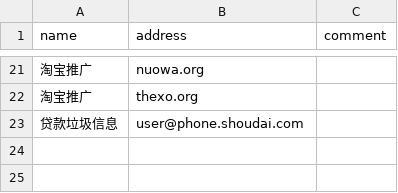
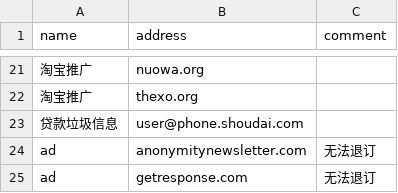
Before and after one commit to laixintao/blackemail, a CSV file: list.csv, drawn as a sheet; only a part is shown, gaps mark what is left out.

Commit message:
add email

```diff
--- a/list.csv
+++ b/list.csv
@@ -23 +23,3 @@ name,address,comment
 贷款垃圾信息,user@phone.shoudai.com,
+ad,anonymitynewsletter.com,无法退订
+ad,getresponse.com,无法退订
```
